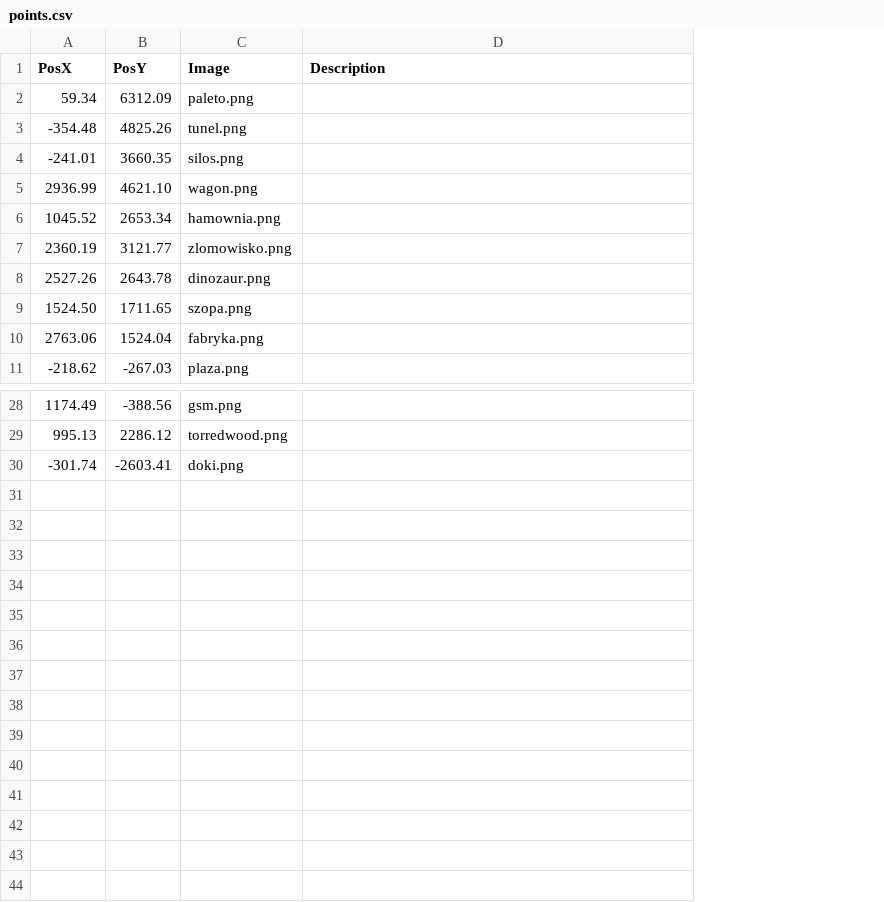
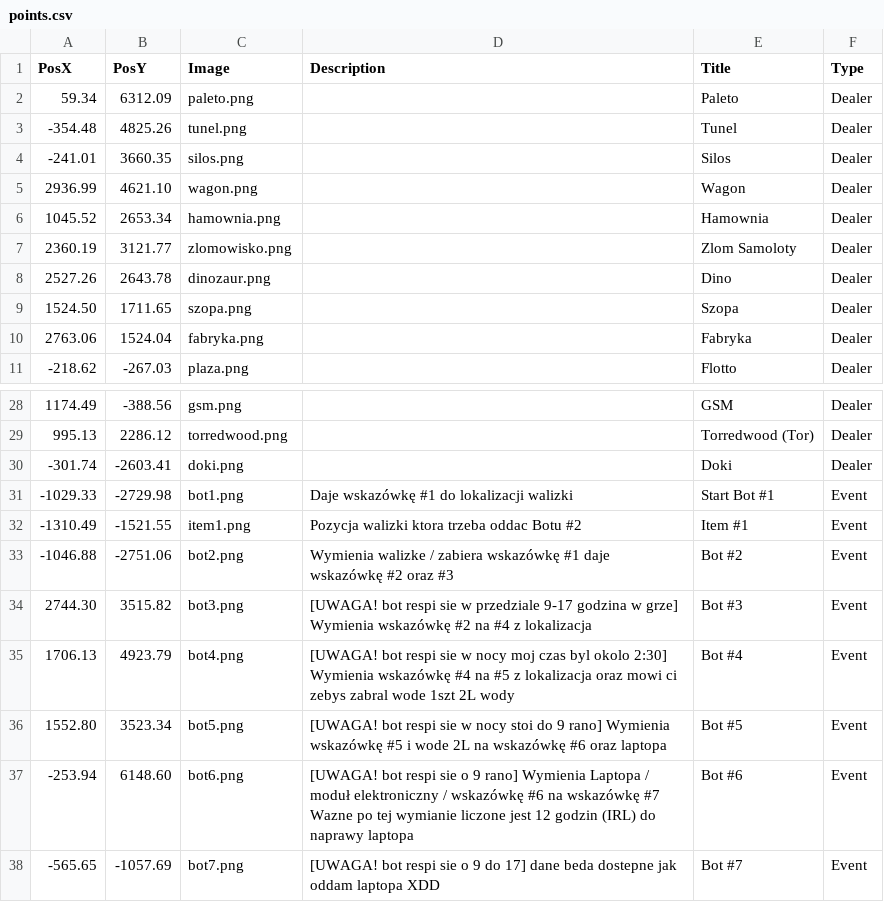
Before and after one commit to THEGizmoOfficial/Mapa, a CSV file: points.csv, drawn as a sheet; only a part is shown, gaps mark what is left out; the diff names each change by its address in the sheet, - before the commit and + after, or states it on an @@ line.

Commit message:
Update to the event map

```diff
--- a/points.csv
+++ b/points.csv
+column E (Title), rows 2-11: Paleto | Tunel | Silos | Wagon | Hamownia | Zlom Samoloty | Dino | Szopa | Fabryka | Flotto; rows 28-30: GSM | Torredwood (Tor) | Doki
+column F (Type), rows 2-11: all Dealer; rows 28-30: all Dealer
+row 31: -1029.33 | -2729.98 | bot1.png | Daje wskazówkę #1 do lokalizacji walizki | Start Bot #1 | Event
+row 32: -1310.49 | -1521.55 | item1.png | Pozycja walizki ktora trzeba oddac Botu #2 | Item #1 | Event
+row 33: -1046.88 | -2751.06 | bot2.png | Wymienia walizke / zabiera wskazówkę #1 daje wskazówkę #2 oraz #3 | Bot #2 | Event
+row 34: 2744.30 | 3515.82 | bot3.png | [UWAGA! bot respi sie w przedziale 9-17 godzina w grze] Wymienia wskazówkę #2 na #4 z lokalizacja | Bot #3 | Event
+row 35: 1706.13 | 4923.79 | bot4.png | [UWAGA! bot respi sie w nocy moj czas byl okolo 2:30] Wymienia wskazówkę #4 na #5 z lokalizacja oraz mowi ci zebys zabral wode 1szt 2L wody | Bot #4 | Event
+row 36: 1552.80 | 3523.34 | bot5.png | [UWAGA! bot respi sie w nocy stoi do 9 rano] Wymienia wskazówkę #5 i wode 2L na wskazówkę #6 oraz laptopa | Bot #5 | Event
+row 37: -253.94 | 6148.60 | bot6.png | [UWAGA! bot respi sie o 9 rano] Wymienia Laptopa / moduł elektroniczny / wskazówkę #6 na wskazówkę #7 Wazne po tej wymianie liczone jest 12 godzin (IRL) do naprawy laptopa | Bot #6 | Event
+row 38: -565.65 | -1057.69 | bot7.png | [UWAGA! bot respi sie o 9 do 17] dane beda dostepne jak oddam laptopa XDD | Bot #7 | Event
```
Also changed, not shown: 7 other files.
